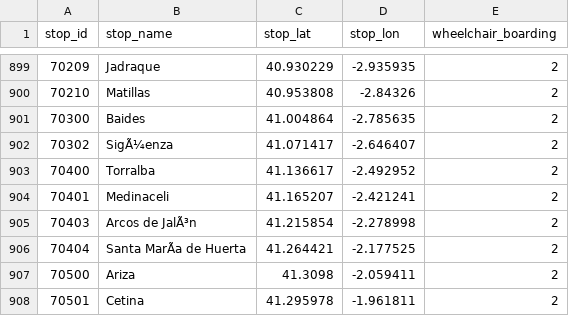
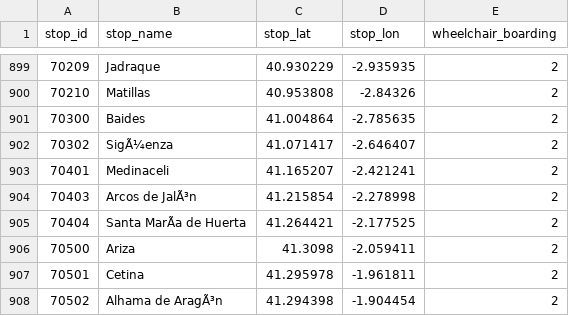
Before and after one commit to WireNext/cercaniasgtfs, a CSV file: data_csv/stops.csv, drawn as a sheet; only a part is shown, gaps mark what is left out; the shorter side is filled out with more unchanged rows.

```diff
--- a/data_csv/stops.csv
+++ b/data_csv/stops.csv
@@ -902,3 +902,2 @@ stop_id,stop_name,stop_lat,stop_lon,wheelchair_boarding
 70302,SigÃ¼enza,41.071417,-2.646407,2
-70400,Torralba,41.136617,-2.492952,2
 70401,Medinaceli,41.165207,-2.421241,2
```
Also changed, not shown: data_csv/calendar.csv, data_csv/routes.csv, 2 other files.
